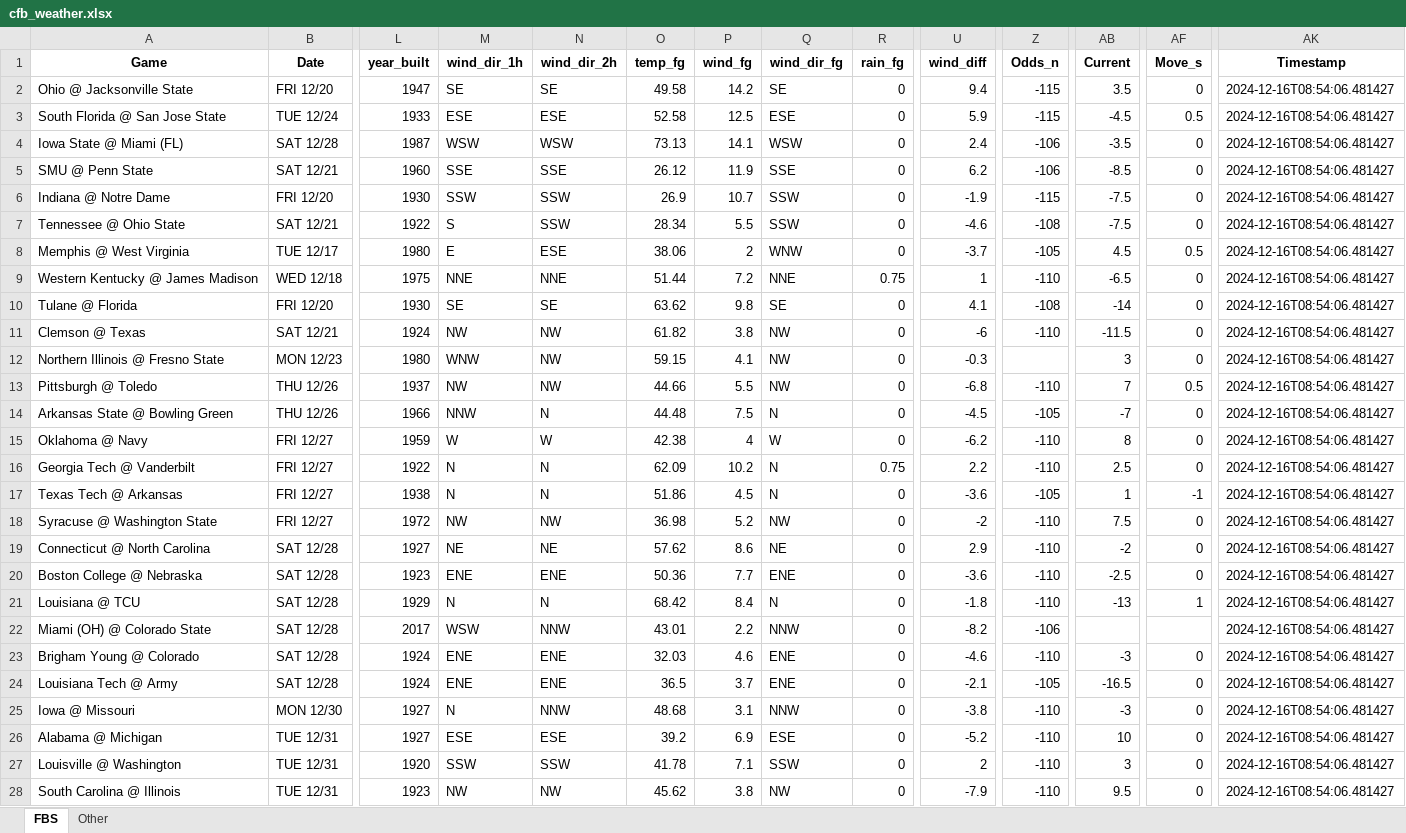
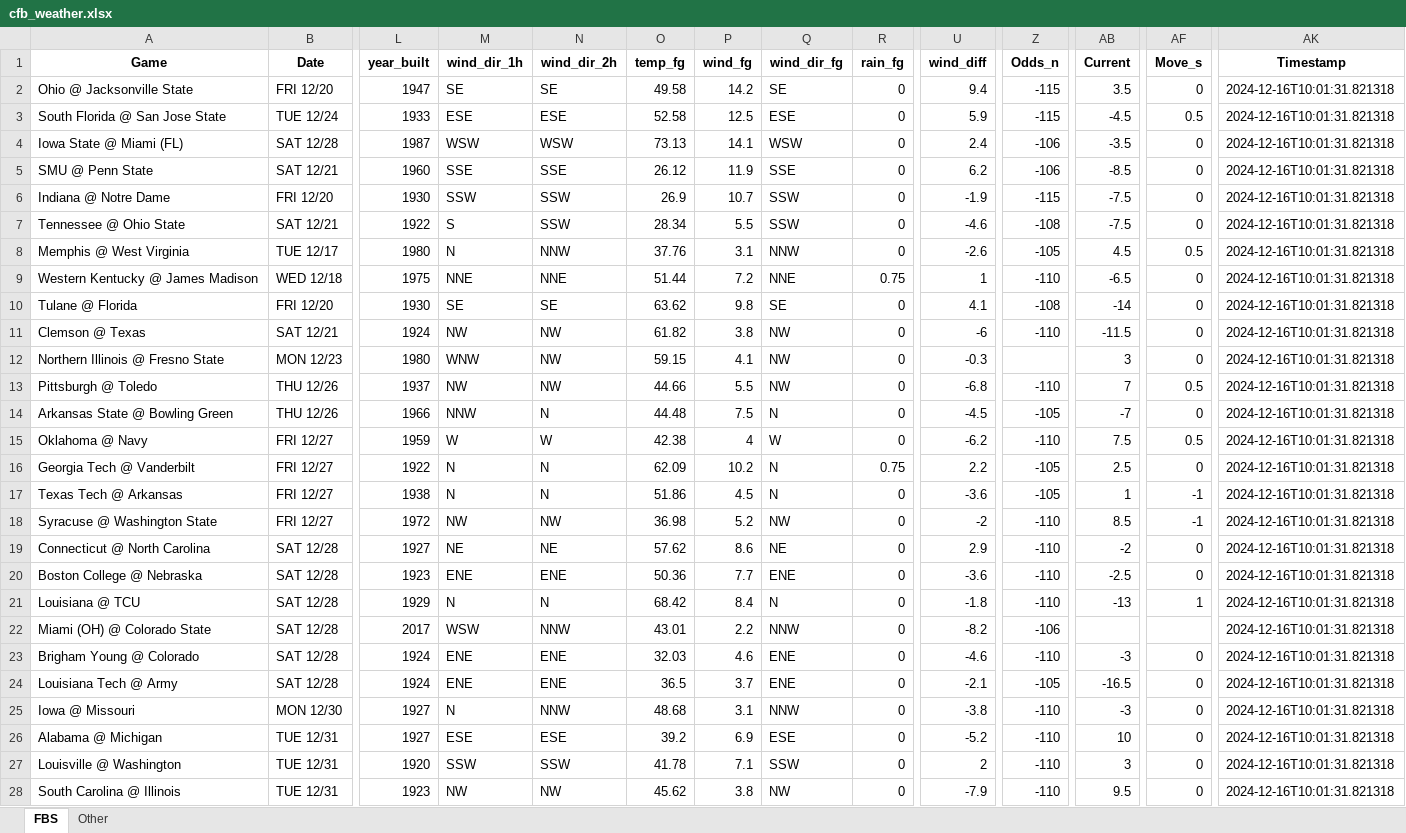
Before and after one commit to mslade50/football_weather, an Excel workbook: cfb_weather.xlsx, sheet FBS, drawn as a sheet; only a part is shown, gaps mark what is left out; values as stored, in another font and other column widths than the file's, no borders; the diff covers the shown part only; the diff names each change by its address in the sheet, - before the commit and + after, or states it on an @@ line.

Commit message:
Update cfb_weather.xlsx with Timestamp 2024-12-16T10:01:31.821318

```diff
--- a/cfb_weather.xlsx (sheet FBS)
+++ b/cfb_weather.xlsx (sheet FBS)
-AK2:AK28 (Timestamp): 2024-12-16T08:54:06.481427
+AK2:AK28 (Timestamp): 2024-12-16T10:01:31.821318
-M8 (wind_dir_1h): E
+M8 (wind_dir_1h): N
-N8 (wind_dir_2h): ESE
+N8 (wind_dir_2h): NNW
-O8 (temp_fg): 38.06
+O8 (temp_fg): 37.76
-P8 (wind_fg): 2
+P8 (wind_fg): 3.1
-Q8 (wind_dir_fg): WNW
+Q8 (wind_dir_fg): NNW
-U8 (wind_diff): -3.7
+U8 (wind_diff): -2.6
-AB15 (Current): 8
+AB15 (Current): 7.5
-AF15 (Move_s): 0
+AF15 (Move_s): 0.5
-Z16 (Odds_n): -110
+Z16 (Odds_n): -105
-AB18 (Current): 7.5
+AB18 (Current): 8.5
-AF18 (Move_s): 0
+AF18 (Move_s): -1
```
Also changed, not shown: 7 edited cells elsewhere in this sheet.
